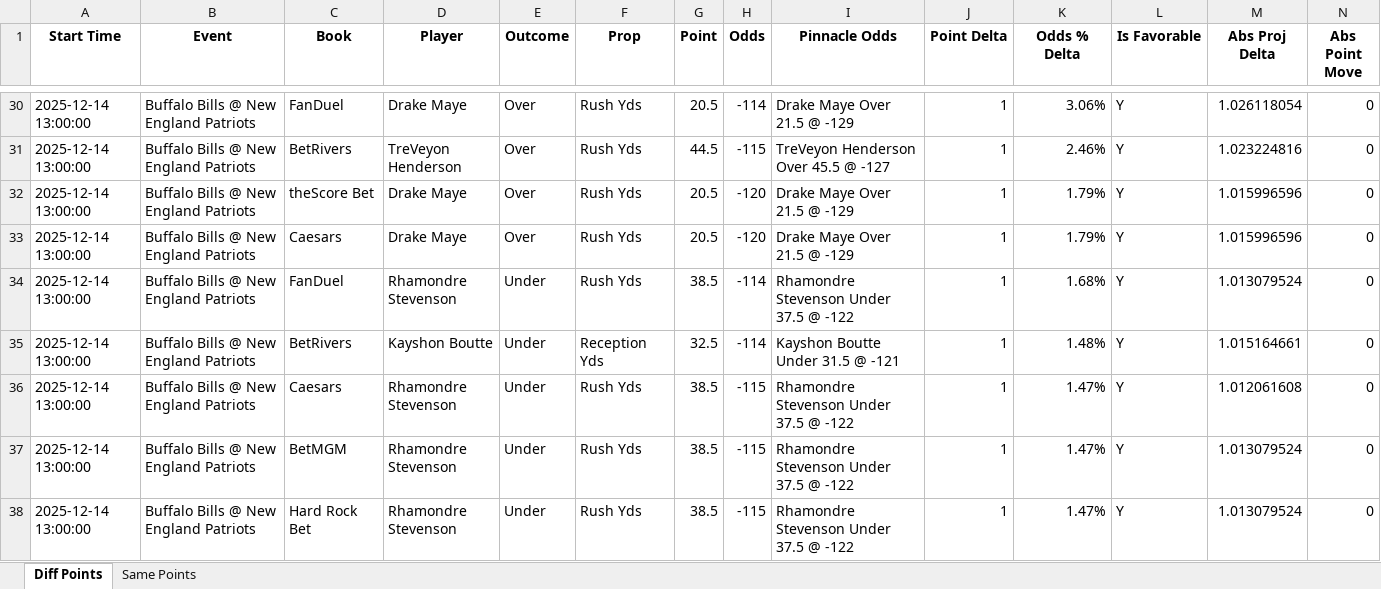
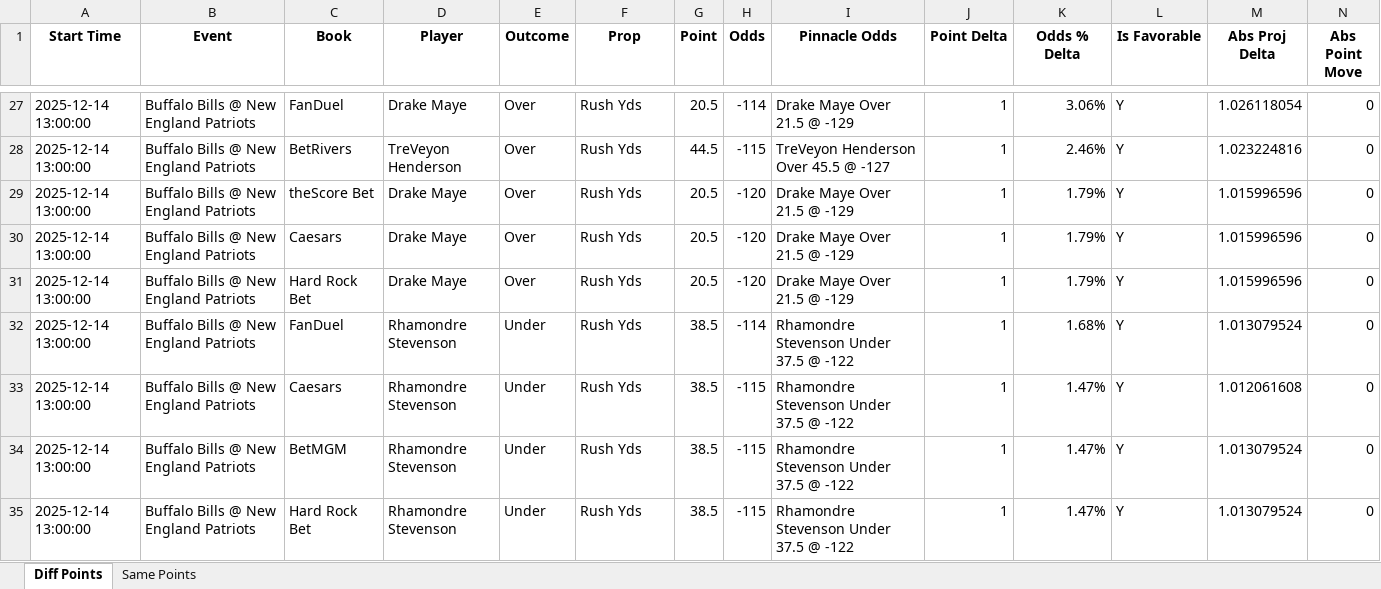
Before and after one commit to rahulShahCode/player-props-scraper, an Excel workbook: player_props.xlsx, sheet Diff Points, drawn as a sheet; only a part is shown, gaps mark what is left out; values as stored, in another font and other column widths than the file's, no borders; removed rows and columns are numbered as before the commit, all else as after; the diff covers the shown part only; the diff names each change by its address in the sheet, - before the commit and + after, or states it on an @@ line.

```diff
--- a/player_props.xlsx (sheet Diff Points)
+++ b/player_props.xlsx (sheet Diff Points)
+row 31: 2025-12-14 13:00:00 | Buffalo Bills @ New England Patriots | Hard Rock Bet | Drake Maye | Over | Rush Yds | 20.5 | -120 | Drake Maye Over 21.5 @ -129 | 1 | 1.79% | Y | 1.015996596 | 0
-row 35: 2025-12-14 13:00:00 | Buffalo Bills @ New England Patriots | BetRivers | Kayshon Boutte | Under | Reception Yds | 32.5 | -114 | Kayshon Boutte Under 31.5 @ -121 | 1 | 1.48% | Y | 1.015164661 | 0
```
Also changed, not shown: 8 added rows, 6 removed rows and 9 edited cells elsewhere in this sheet, 2 other files.
